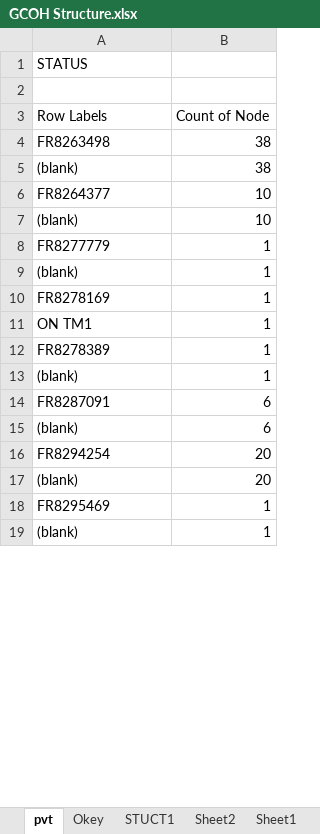
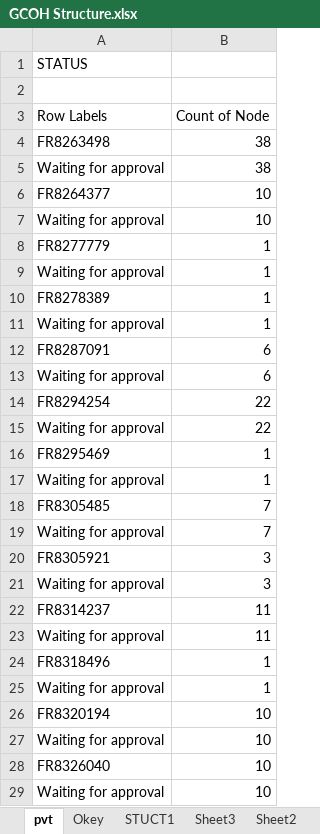
Before and after one commit to violencepierre/GCOH-Tickets-for-Processing, an Excel workbook: GCOH Structure.xlsx, sheet pvt, drawn as a sheet; only a part is shown; values as stored, in another font and other column widths than the file's, no borders; removed rows and columns are numbered as before the commit, all else as after; the diff covers the shown part only; the diff names each change by its address in the sheet, - before the commit and + after, or states it on an @@ line.

```diff
--- a/GCOH Structure.xlsx (sheet pvt)
+++ b/GCOH Structure.xlsx (sheet pvt)
+sheet tab: Sheet3
-A5 (Row Labels): (blank)
+A5 (Row Labels): Waiting for approval
-A7 (Row Labels): (blank)
+A7 (Row Labels): Waiting for approval
-A9 (Row Labels): (blank)
+A9 (Row Labels): Waiting for approval
-row 10: FR8278169 | 1
-row 11: ON TM1 | 1
-A11 (Row Labels): (blank)
+A11 (Row Labels): Waiting for approval
-A13 (Row Labels): (blank)
+A13 (Row Labels): Waiting for approval
-B14 (Count of Node): 20
+B14 (Count of Node): 22
-row 17: (blank) | 20
+row 15: Waiting for approval | 22
-A17 (Row Labels): (blank)
+A17 (Row Labels): Waiting for approval
+row 18: FR8305485 | 7
+row 19: Waiting for approval | 7
+row 20: FR8305921 | 3
+row 21: Waiting for approval | 3
+row 22: FR8314237 | 11
+row 23: Waiting for approval | 11
+row 24: FR8318496 | 1
+row 25: Waiting for approval | 1
+row 26: FR8320194 | 10
+row 27: Waiting for approval | 10
+row 28: FR8326040 | 10
+row 29: Waiting for approval | 10
```
Also changed, not shown: 2 added rows and 1 edited cell elsewhere in this sheet, sheet STUCT1, Inputs/PyDump.xlsx, 2 other files.
